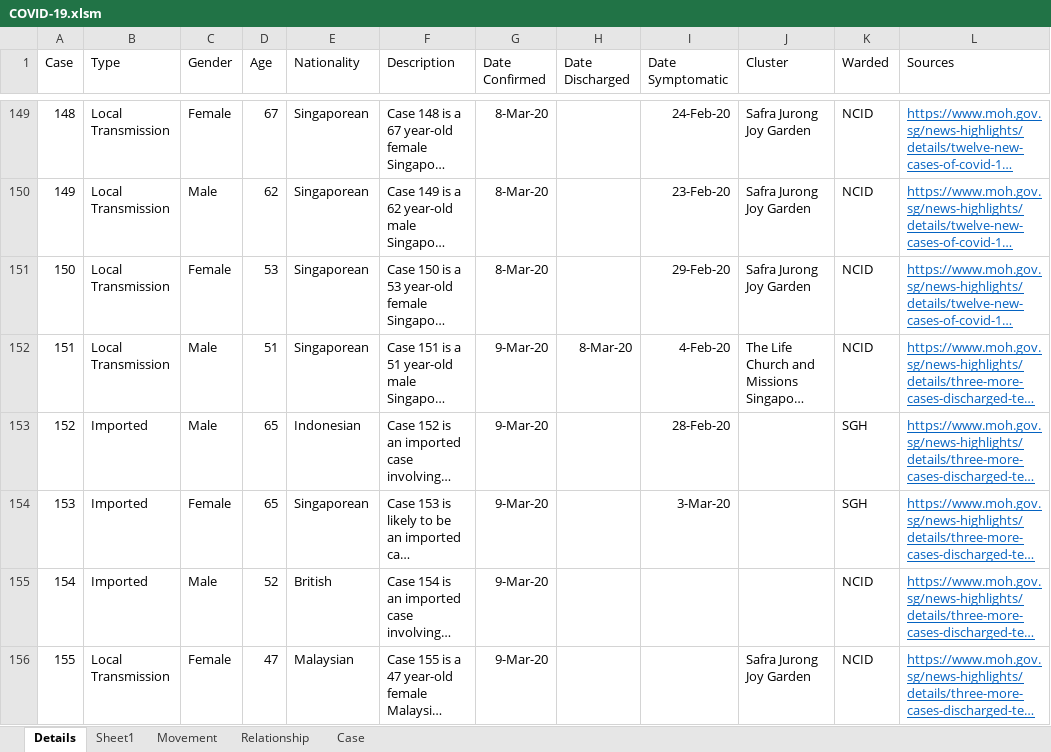
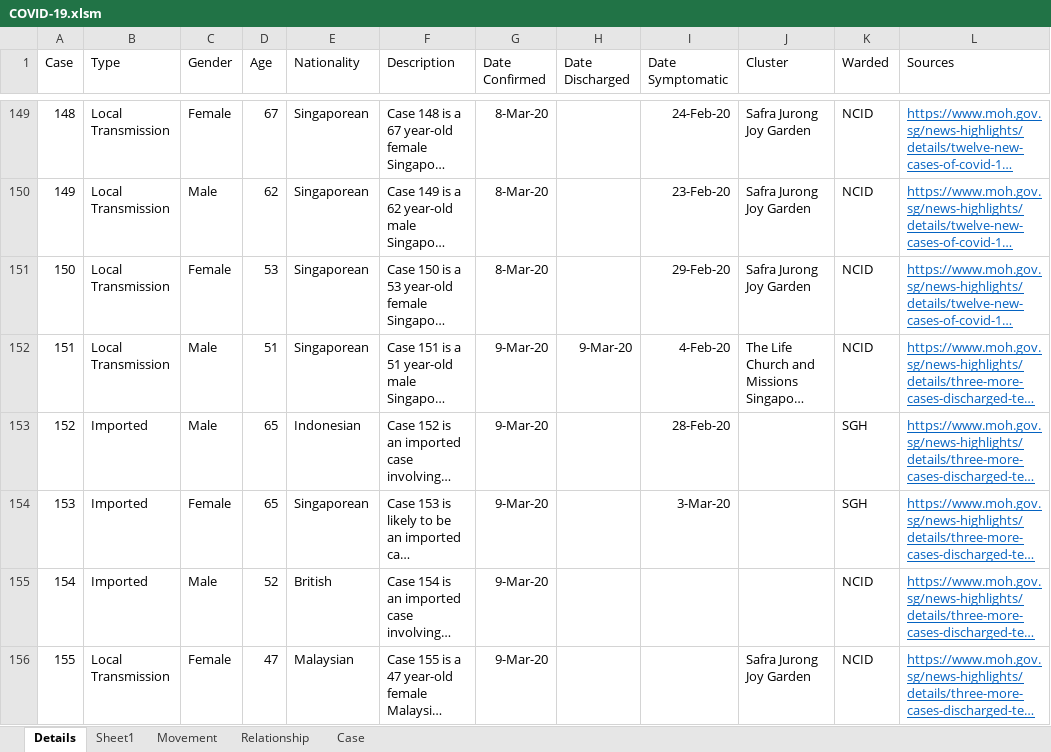
Before and after one commit to tanpuany/covid-19-singapore, an Excel workbook: COVID-19.xlsm, sheet Details, drawn as a sheet; only a part is shown, gaps mark what is left out; long unchanged cells end in …; values as stored, in another font and other column widths than the file's, no borders; the diff names each change by its address in the sheet, - before the commit and + after, or states it on an @@ line.

```diff
--- a/COVID-19.xlsm (sheet Details)
+++ b/COVID-19.xlsm (sheet Details)
-H152 (Date Discharged): 8-Mar-20
+H152 (Date Discharged): 9-Mar-20
```
Also changed, not shown: 1 other file.
